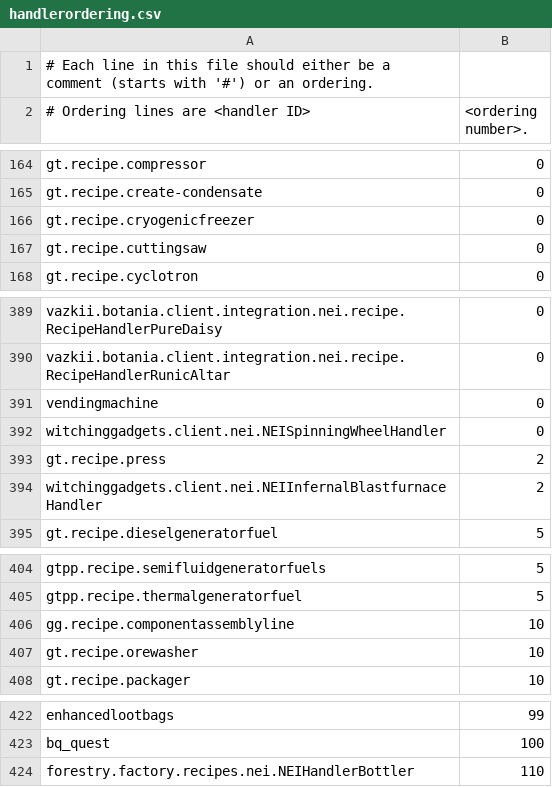
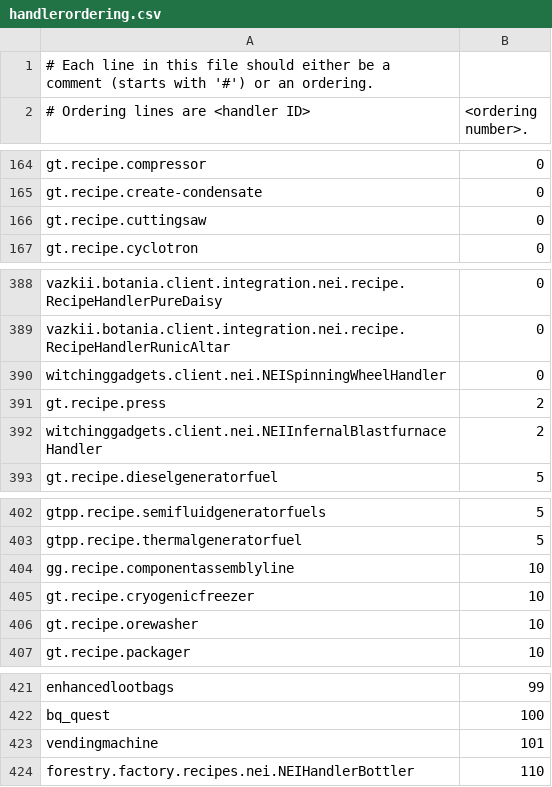
Before and after one commit to GTNewHorizons/GT-New-Horizons-Modpack, a CSV file: config/NEI/handlerordering.csv, drawn as a sheet; only a part is shown, gaps mark what is left out.

Commit message:
add back renamed handlers

```diff
--- a/config/NEI/handlerordering.csv
+++ b/config/NEI/handlerordering.csv
@@ -165,3 +165,2 @@ gt.recipe.compressor,0
 gt.recipe.create-condensate,0
-gt.recipe.cryogenicfreezer,0
 gt.recipe.cuttingsaw,0
@@ -390,3 +389,2 @@ vazkii.botania.client.integration.nei.recipe.RecipeHandlerPureDaisy,0
 vazkii.botania.client.integration.nei.recipe.RecipeHandlerRunicAltar,0
-vendingmachine,0
 witchinggadgets.client.nei.NEISpinningWheelHandler,0
@@ -406,2 +404,3 @@ gtpp.recipe.thermalgeneratorfuel,5
 gg.recipe.componentassemblyline,10
+gt.recipe.cryogenicfreezer,10
 gt.recipe.orewasher,10
@@ -423,2 +422,3 @@ enhancedlootbags,99
 bq_quest,100
+vendingmachine,101
 forestry.factory.recipes.nei.NEIHandlerBottler,110
```
